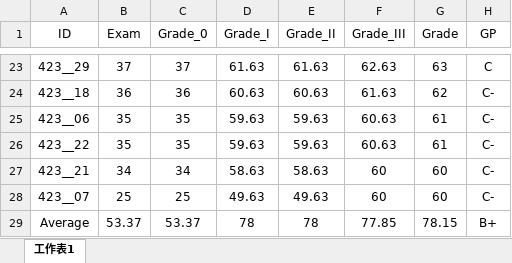
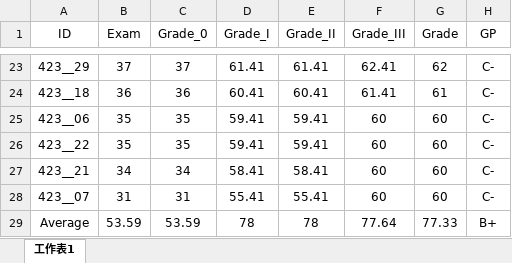
Before and after one commit to politics-tchsiao/politics-, an Excel workbook: grade/grade.xlsx, sheet 工作表1, drawn as a sheet; only a part is shown, gaps mark what is left out; values as stored, in another font and other column widths than the file's, no borders; conditional formats not drawn; the diff covers the shown part only; the diff names each change by its address in the sheet, - before the commit and + after, or states it on an @@ line.

```diff
--- a/grade/grade.xlsx (sheet 工作表1)
+++ b/grade/grade.xlsx (sheet 工作表1)
-D23 (Grade_I): 61.63
+D23 (Grade_I): 61.41
-E23 (Grade_II): 61.63
+E23 (Grade_II): 61.41
-F23 (Grade_III): 62.63
+F23 (Grade_III): 62.41
-G23 (Grade): 63
+G23 (Grade): 62
-H23 (GP): C
+H23 (GP): C-
-D24 (Grade_I): 60.63
+D24 (Grade_I): 60.41
-E24 (Grade_II): 60.63
+E24 (Grade_II): 60.41
-F24 (Grade_III): 61.63
+F24 (Grade_III): 61.41
-G24 (Grade): 62
+G24 (Grade): 61
-D25:D26 (Grade_I): 59.63
+D25:D26 (Grade_I): 59.41
-E25:E26 (Grade_II): 59.63
+E25:E26 (Grade_II): 59.41
-F25:F26 (Grade_III): 60.63
+F25:F26 (Grade_III): 60
-G25:G26 (Grade): 61
+G25:G26 (Grade): 60
-D27 (Grade_I): 58.63
+D27 (Grade_I): 58.41
-E27 (Grade_II): 58.63
+E27 (Grade_II): 58.41
-B28 (Exam): 25
+B28 (Exam): 31
-C28 (Grade_0): 25
+C28 (Grade_0): 31
-D28 (Grade_I): 49.63
+D28 (Grade_I): 55.41
-E28 (Grade_II): 49.63
+E28 (Grade_II): 55.41
-B29 (Exam): 53.37
+B29 (Exam): 53.59
-C29 (Grade_0): 53.37
+C29 (Grade_0): 53.59
-F29 (Grade_III): 77.85
+F29 (Grade_III): 77.64
-G29 (Grade): 78.15
+G29 (Grade): 77.33
```
Also changed, not shown: 79 edited cells elsewhere in this sheet, formulas that keep their value.
